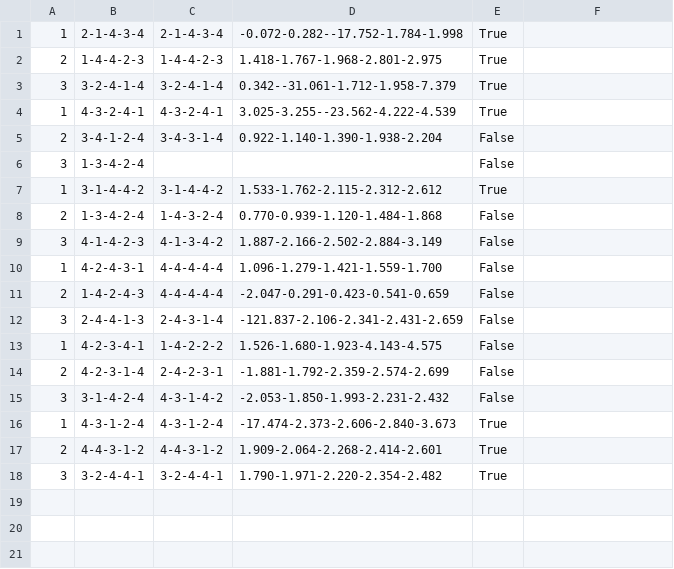
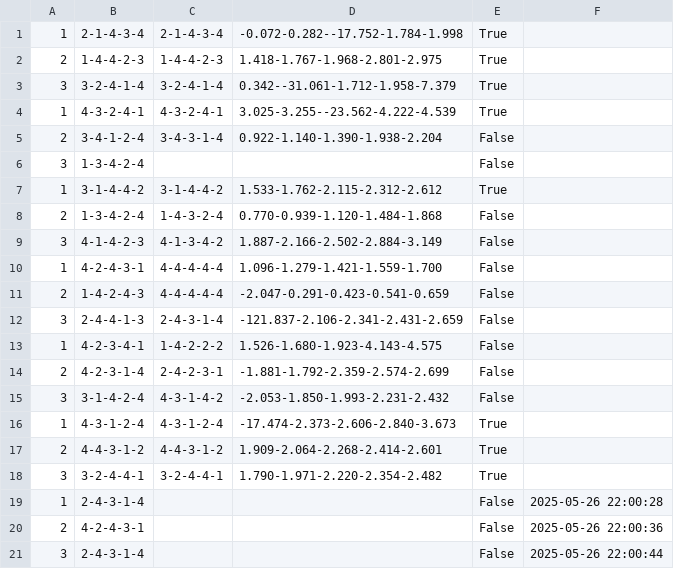
Before and after one commit to Shusuke-O/realtime-mrs, a CSV file: data/m1_finger_tapping_data.csv, drawn as a sheet.

```diff
--- a/data/m1_finger_tapping_data.csv
+++ b/data/m1_finger_tapping_data.csv
@@ -18 +18,4 @@
 3,3-2-4-4-1,3-2-4-4-1,1.790-1.971-2.220-2.354-2.482,True
+1,2-4-3-1-4,,,False,2025-05-26 22:00:28
+2,4-2-4-3-1,,,False,2025-05-26 22:00:36
+3,2-4-3-1-4,,,False,2025-05-26 22:00:44
```
Also changed, not shown: 9 other files.
